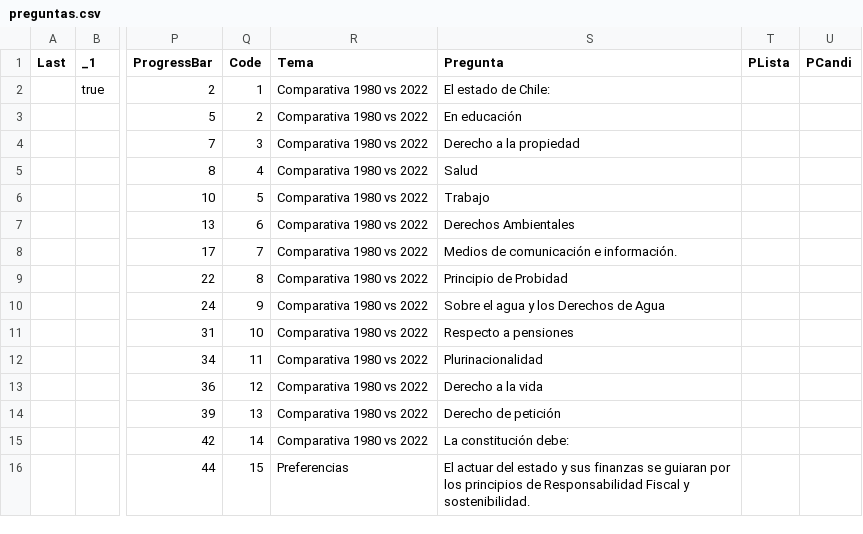
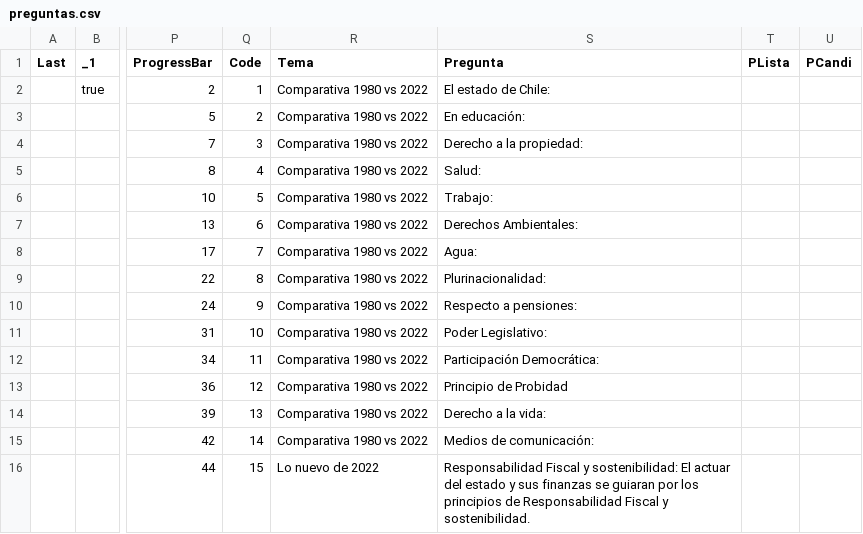
Before and after one commit to setinfospa/brujula-constituyente, a CSV file: src/public/csv/preguntas.csv, drawn as a sheet; only a part is shown, gaps mark what is left out; the diff covers the shown part only; the diff names each change by its address in the sheet, - before the commit and + after, or states it on an @@ line.

Commit message:
Se modifican las preguntas y sus calificaciones

```diff
--- a/src/public/csv/preguntas.csv
+++ b/src/public/csv/preguntas.csv
-S3 (Pregunta): En educación
+S3 (Pregunta): En educación:
-S4 (Pregunta): Derecho a la propiedad
+S4 (Pregunta): Derecho a la propiedad:
-S5 (Pregunta): Salud
+S5 (Pregunta): Salud:
-S6 (Pregunta): Trabajo
+S6 (Pregunta): Trabajo:
-S7 (Pregunta): Derechos Ambientales
+S7 (Pregunta): Derechos Ambientales:
-S8 (Pregunta): Medios de comunicación e información.
+S8 (Pregunta): Agua:
-S9 (Pregunta): Principio de Probidad
+S9 (Pregunta): Plurinacionalidad:
-S10 (Pregunta): Sobre el agua y los Derechos de Agua
+S10 (Pregunta): Respecto a pensiones:
-S11 (Pregunta): Respecto a pensiones
+S11 (Pregunta): Poder Legislativo:
-S12 (Pregunta): Plurinacionalidad
+S12 (Pregunta): Participación Democrática:
-S13 (Pregunta): Derecho a la vida
+S13 (Pregunta): Principio de Probidad
-S14 (Pregunta): Derecho de petición
+S14 (Pregunta): Derecho a la vida:
-S15 (Pregunta): La constitución debe:
+S15 (Pregunta): Medios de comunicación:
-R16 (Tema): Preferencias
+R16 (Tema): Lo nuevo de 2022
-S16 (Pregunta): El actuar…
+S16 (Pregunta): Responsabilidad Fiscal y sostenibilidad: El actuar…
```
Also changed, not shown: 18 added rows, 18 removed rows and 8 edited cells elsewhere in this file, src/database/Candidatos.csv, 2 other files.
